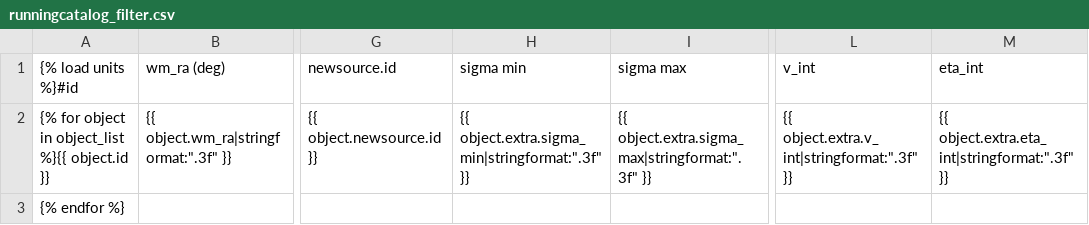
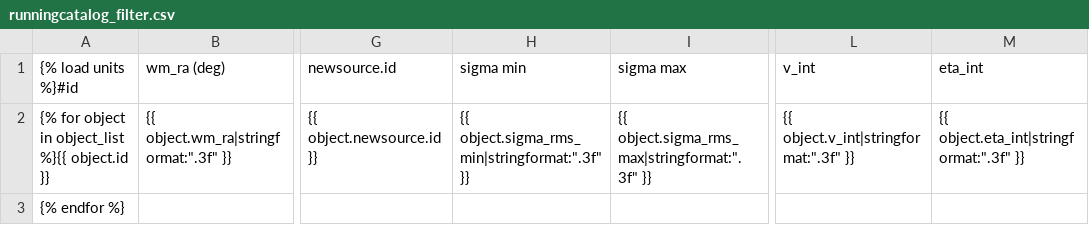
Before and after one commit to transientskp/banana, a CSV file: banana/templates/banana/runningcatalog_filter.csv, drawn as a sheet; only a part is shown, gaps mark what is left out; the diff names each change by its address in the sheet, - before the commit and + after, or states it on an @@ line.

```diff
--- a/banana/templates/banana/runningcatalog_filter.csv
+++ b/banana/templates/banana/runningcatalog_filter.csv
-H2 (sigma min): {{ object.extra.sigma_min|stringformat:".3f" }}
+H2 (sigma min): {{ object.sigma_rms_min|stringformat:".3f" }}
-I2 (sigma max): {{ object.extra.sigma_max|stringformat:".3f" }}
+I2 (sigma max): {{ object.sigma_rms_max|stringformat:".3f" }}
-L2 (v_int): {{ object.extra.v_int|stringformat:".3f" }}
+L2 (v_int): {{ object.v_int|stringformat:".3f" }}
-M2 (eta_int): {{ object.extra.eta_int|stringformat:".3f" }}
+M2 (eta_int): {{ object.eta_int|stringformat:".3f" }}
```
Also changed, not shown: banana/templates/banana/extractedsource_list.csv, 5 other files.
